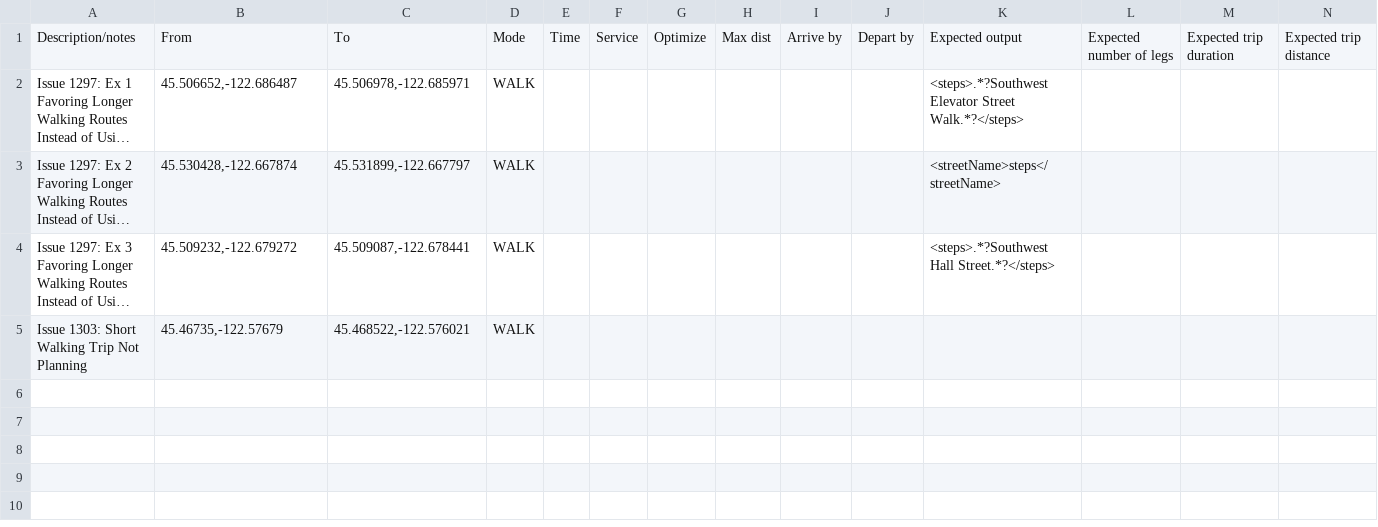
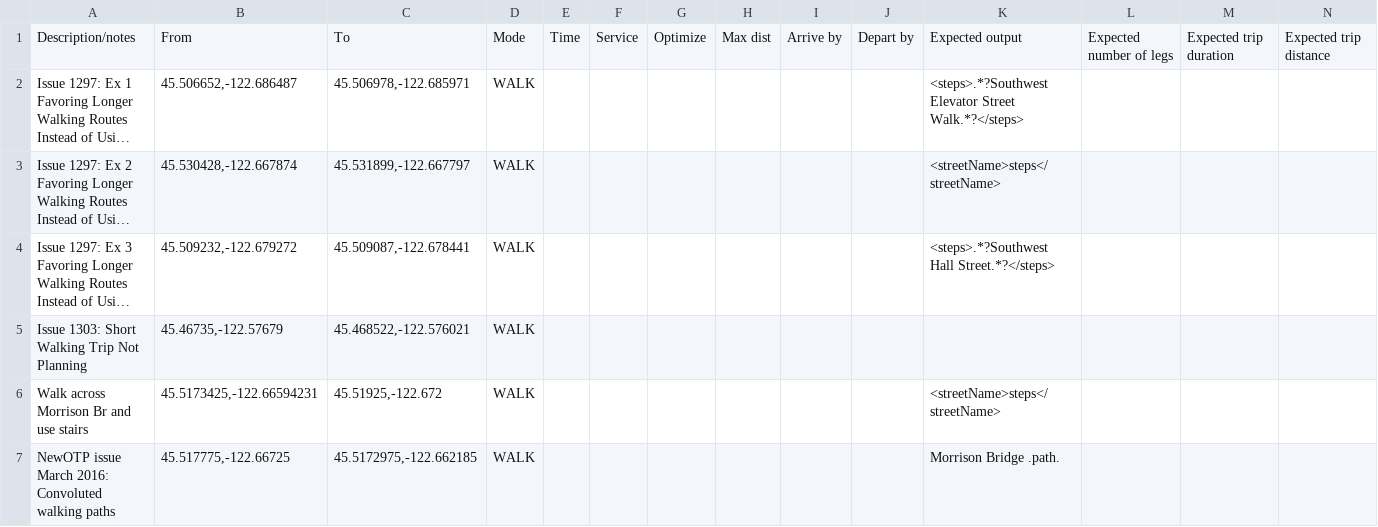
Before and after one commit to OpenTransitTools/loader, a CSV file: ott/loader/otp/preflight/suites/Walk.csv, drawn as a sheet; only a part is shown; long unchanged cells end in …; rows hold the shown columns only; the diff names each change by its address in the sheet, - before the commit and + after, or states it on an @@ line.

Commit message:
fix morrison bridge stairs tests ... new tests for strange walk

```diff
--- a/ott/loader/otp/preflight/suites/Walk.csv
+++ b/ott/loader/otp/preflight/suites/Walk.csv
+row 6: Walk across Morrison Br and use stairs | 45.5173425,-122.66594231 | 45.51925,-122.672 | WALK |  |  |  |  |  |  | <streetName>steps</streetName>
+row 7: NewOTP issue March 2016: Convoluted walking paths | 45.517775,-122.66725 | 45.5172975,-122.662185 | WALK |  |  |  |  |  |  | Morrison Bridge .path.
```
Also changed, not shown: ott/loader/otp/preflight/suites/Bus.csv.
